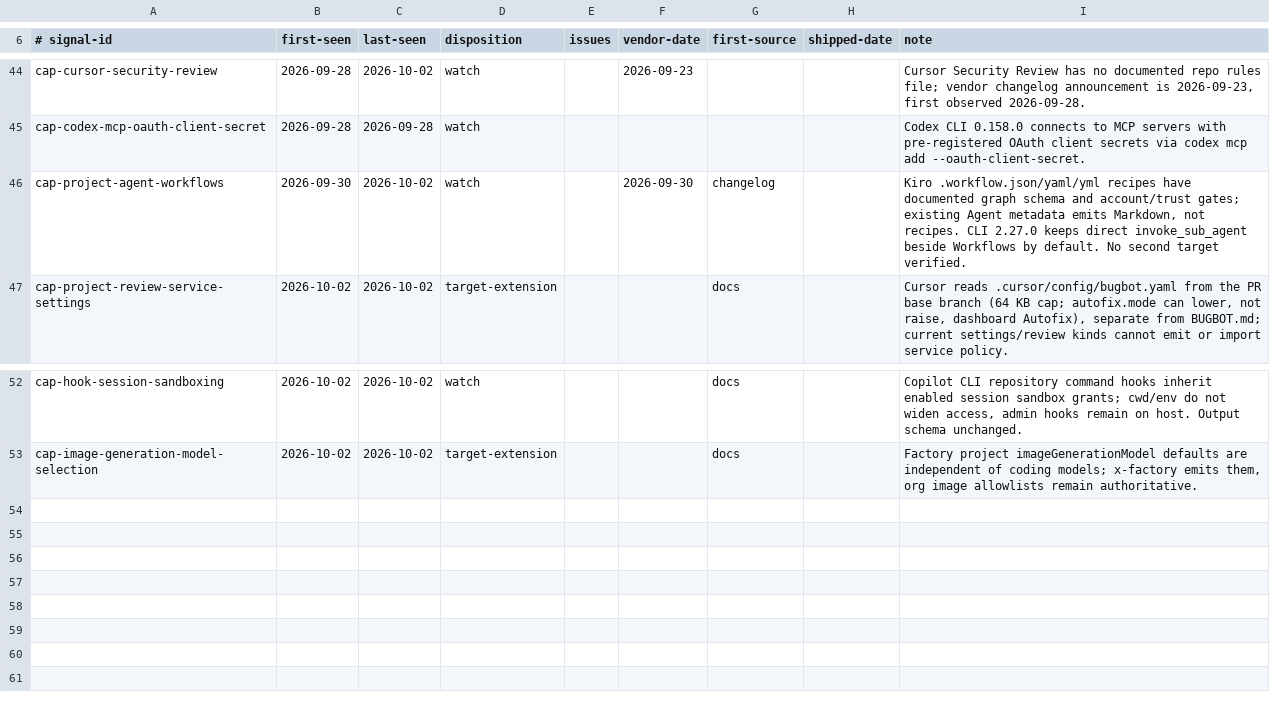
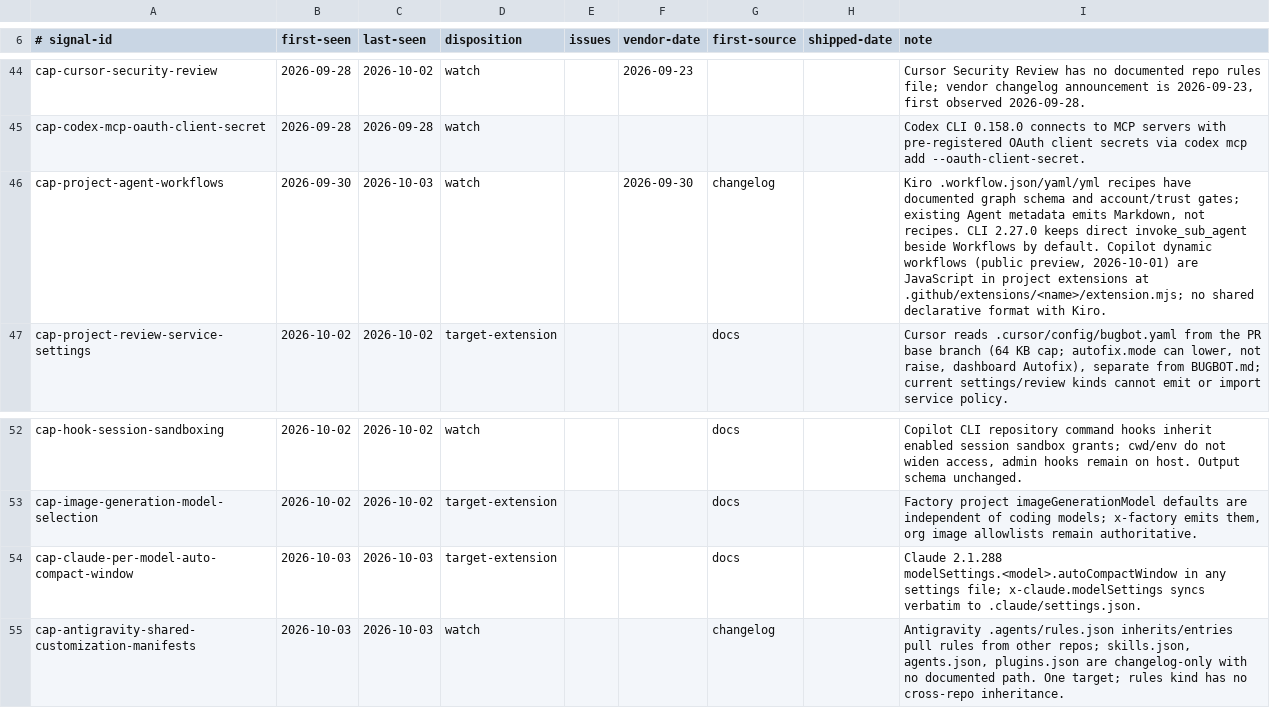
Before and after one commit to Chemaclass/agnostic-ai, a TSV file: scripts/target-audit/signals.tsv, drawn as a sheet; only a part is shown, gaps mark what is left out.

Commit message:
chore(target-audit): record 2026-10-03 audit (#1689)
No drift found across 25 targets. The lock moves for the 24 pages that
changed. Adds the Claude per-model auto-compact window and Antigravity
shared rules manifest signals, and records Copilot dynamic workflows as a
second target for project agent workflows.

```diff
--- a/scripts/target-audit/signals.tsv
+++ b/scripts/target-audit/signals.tsv
@@ -45,3 +45,3 @@ cap-cursor-security-review	2026-09-28	2026-10-02	watch		2026-09-23			Cursor Secu
 cap-codex-mcp-oauth-client-secret	2026-09-28	2026-09-28	watch					Codex CLI 0.158.0 connects to MCP servers with pre-registered OAuth client secrets via codex mcp add --oauth-client-secret.
-cap-project-agent-workflows	2026-09-30	2026-10-02	watch		2026-09-30	changelog		Kiro .workflow.json/yaml/yml recipes have documented graph schema and account/trust gates; existing Agent metadata emits Markdown, not recipes. CLI 2.27.0 keeps direct invoke_sub_agent beside Workflows by default. No second target verified.
+cap-project-agent-workflows	2026-09-30	2026-10-03	watch		2026-09-30	changelog		Kiro .workflow.json/yaml/yml recipes have documented graph schema and account/trust gates; existing Agent metadata emits Markdown, not recipes. CLI 2.27.0 keeps direct invoke_sub_agent beside Workflows by default. Copilot dynamic workflows (public preview, 2026-10-01) are JavaScript in project extensions at .github/extensions/<name>/extension.mjs; no shared declarative format with Kiro.
 cap-project-review-service-settings	2026-10-02	2026-10-02	target-extension			docs		Cursor reads .cursor/config/bugbot.yaml from the PR base branch (64 KB cap; autofix.mode can lower, not raise, dashboard Autofix), separate from BUGBOT.md; current settings/review kinds cannot emit or import service policy.
@@ -53 +53,3 @@ cap-hook-session-sandboxing	2026-10-02	2026-10-02	watch			docs		Copilot CLI repo
 cap-image-generation-model-selection	2026-10-02	2026-10-02	target-extension			docs		Factory project imageGenerationModel defaults are independent of coding models; x-factory emits them, org image allowlists remain authoritative.
+cap-claude-per-model-auto-compact-window	2026-10-03	2026-10-03	target-extension			docs		Claude 2.1.288 modelSettings.<model>.autoCompactWindow in any settings file; x-claude.modelSettings syncs verbatim to .claude/settings.json.
+cap-antigravity-shared-customization-manifests	2026-10-03	2026-10-03	watch			changelog		Antigravity .agents/rules.json inherits/entries pull rules from other repos; skills.json, agents.json, plugins.json are changelog-only with no documented path. One target; rules kind has no cross-repo inheritance.
```
Also changed, not shown: scripts/target-audit/surface-cases.tsv, 1 other file.
